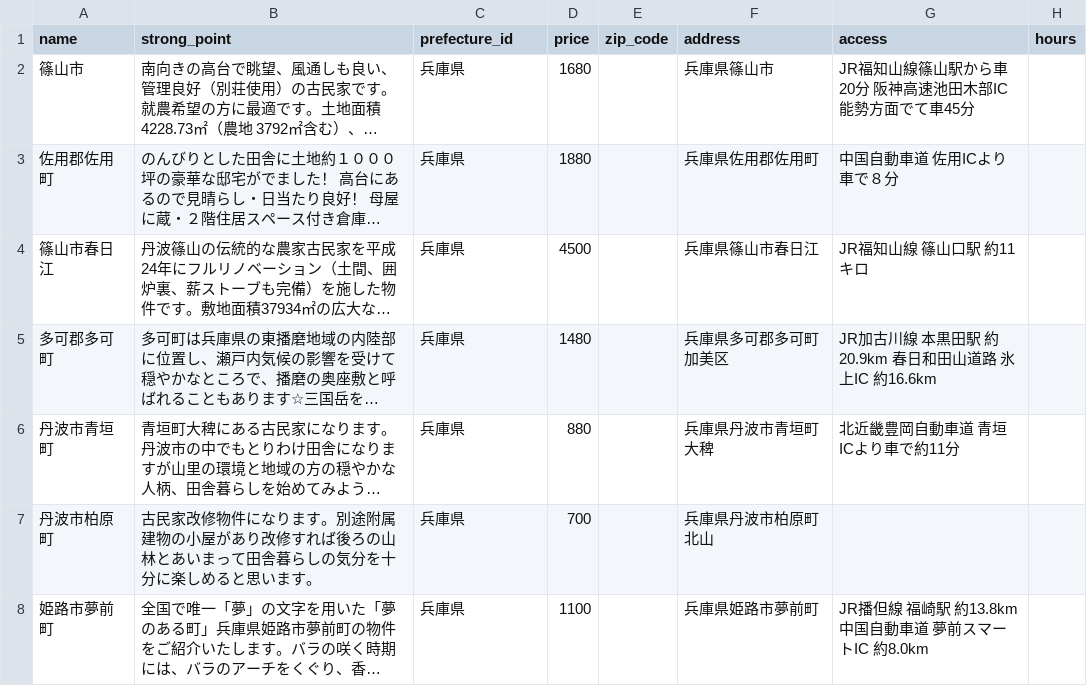
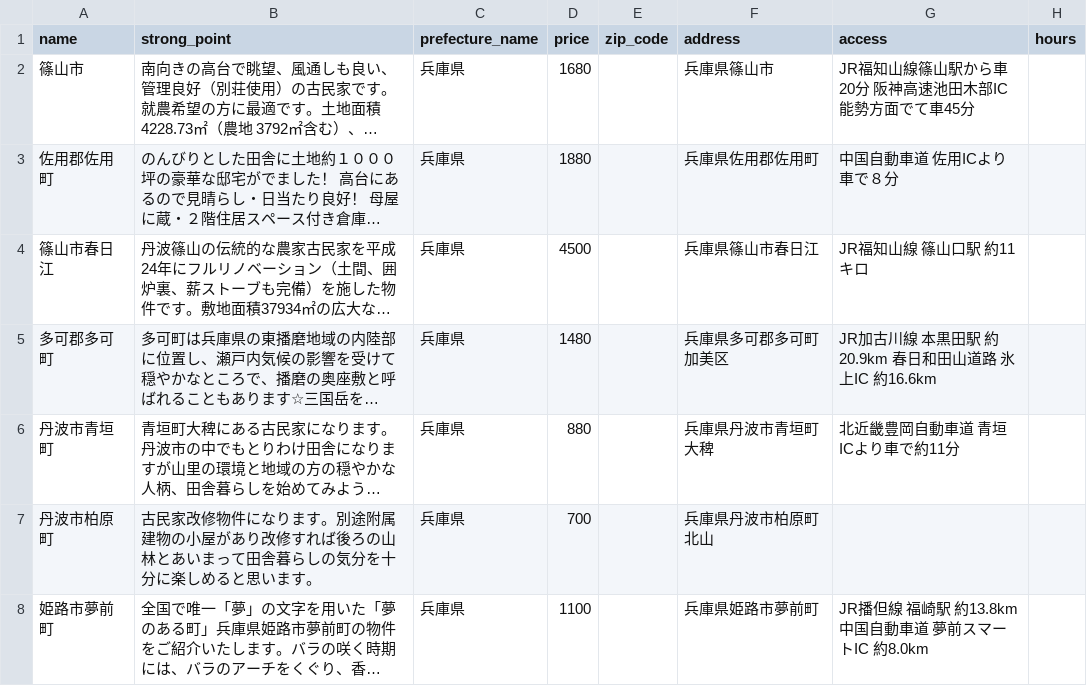
Before and after one commit to zouazano/kominkame, a CSV file: db/seeds/buy_house.csv, drawn as a sheet; only a part is shown; long unchanged cells end in …; the diff names each change by its address in the sheet, - before the commit and + after, or states it on an @@ line.

Commit message:
yea

```diff
--- a/db/seeds/buy_house.csv
+++ b/db/seeds/buy_house.csv
-C1: prefecture_id
+C1: prefecture_name
```
